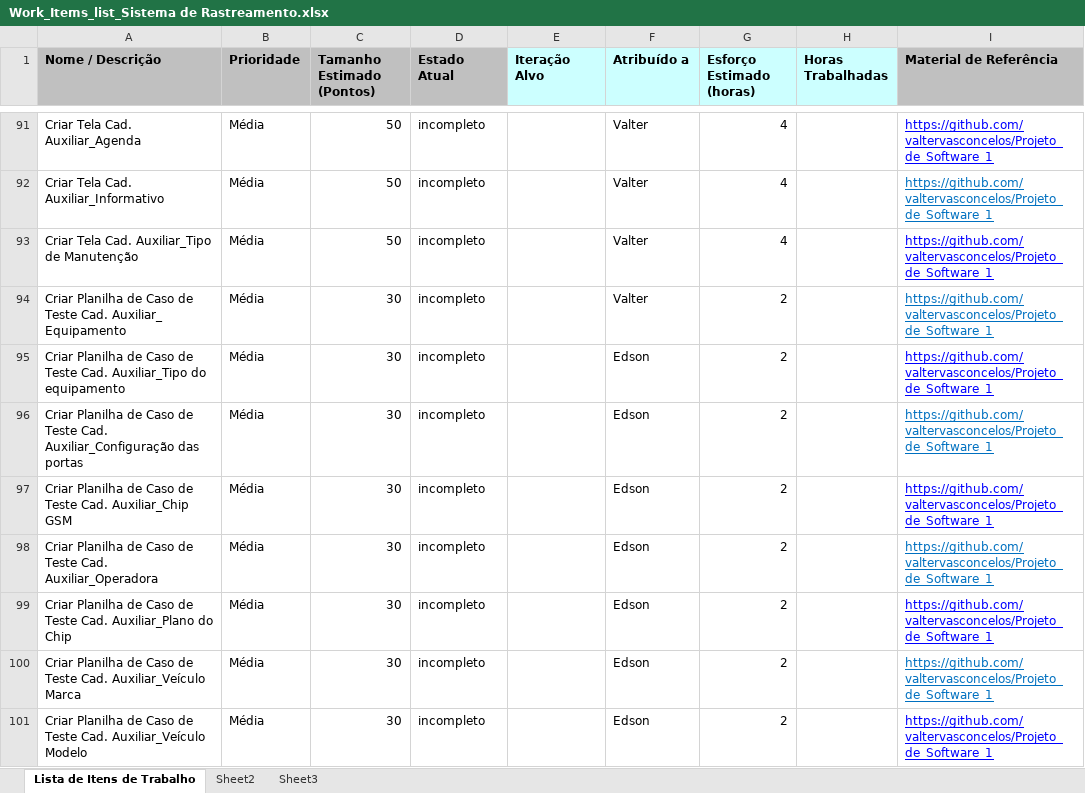
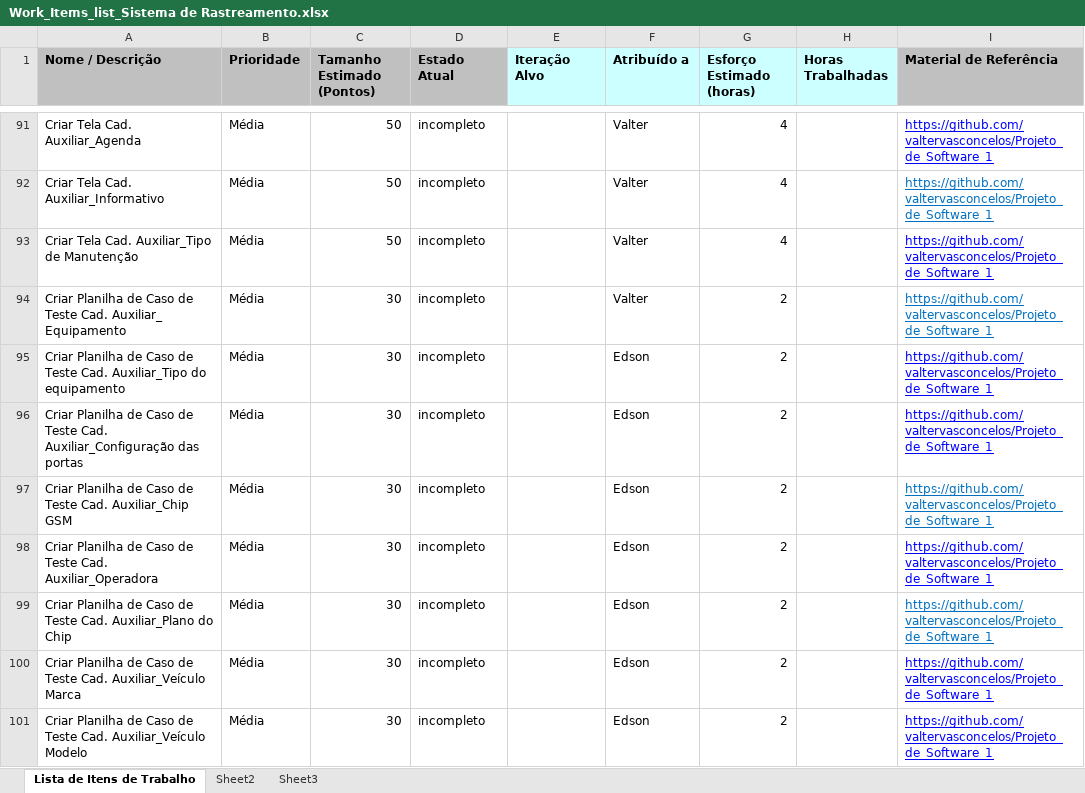
Before and after one commit to valtervasconcelos/Projeto_de_Software_1, an Excel workbook: Acompanhamento/Work_Items_list_Sistema de Rastreamento.xlsx, sheet Lista de Itens de Trabalho, drawn as a sheet; only a part is shown, gaps mark what is left out; values as stored, in another font and other column widths than the file's, no borders; the diff covers the shown part only; the diff names each change by its address in the sheet, - before the commit and + after, or states it on an @@ line.

```diff
--- a/Acompanhamento/Work_Items_list_Sistema de Rastreamento.xlsx (sheet Lista de Itens de Trabalho)
+++ b/Acompanhamento/Work_Items_list_Sistema de Rastreamento.xlsx (sheet Lista de Itens de Trabalho)
-I96 text colour: #0070C0
+I96 text colour: #0000FF
-I97 text colour: #0000FF
+I97 text colour: #0070C0
-I98 text colour: #0070C0
+I98 text colour: #0000FF
-I99 text colour: #0000FF
+I99 text colour: #0070C0
-I100 text colour: #0070C0
+I100 text colour: #0000FF
```
Also changed, not shown: 6 added rows and 2 edited cells elsewhere in this sheet, 2 other files.
